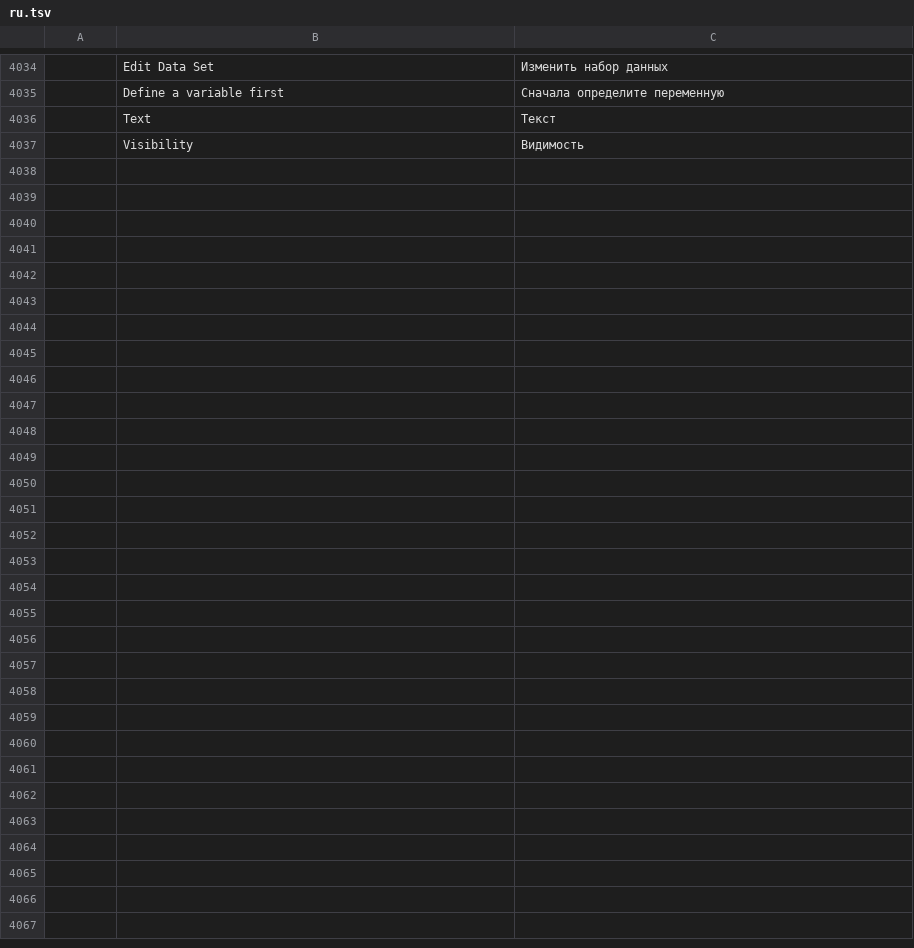
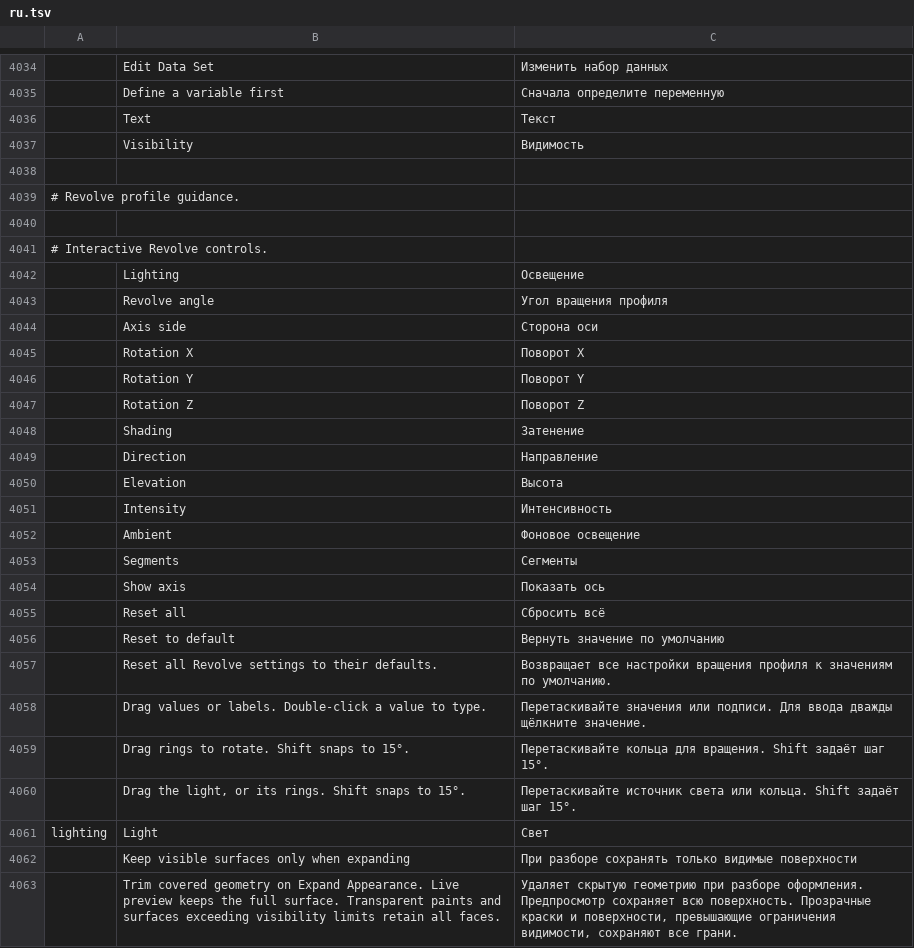
Before and after one commit to NoobsDeSroobs/vectorcraft, a TSV file: crates/ui-egui/src/i18n/ru.tsv, drawn as a sheet; only a part is shown, gaps mark what is left out; the diff names each change by its address in the sheet, - before the commit and + after, or states it on an @@ line.

Commit message:
M9: add live Revolve with artboard rotation and lighting controls

```diff
--- a/crates/ui-egui/src/i18n/ru.tsv
+++ b/crates/ui-egui/src/i18n/ru.tsv
+row 4038: (empty)
+row 4039: # Revolve profile guidance.
+row 4040: (empty)
+row 4041: # Interactive Revolve controls.
+row 4042:  | Lighting | Освещение
+row 4043:  | Revolve angle | Угол вращения профиля
+row 4044:  | Axis side | Сторона оси
+row 4045:  | Rotation X | Поворот X
+row 4046:  | Rotation Y | Поворот Y
+row 4047:  | Rotation Z | Поворот Z
+row 4048:  | Shading | Затенение
+row 4049:  | Direction | Направление
+row 4050:  | Elevation | Высота
+row 4051:  | Intensity | Интенсивность
+row 4052:  | Ambient | Фоновое освещение
+row 4053:  | Segments | Сегменты
+row 4054:  | Show axis | Показать ось
+row 4055:  | Reset all | Сбросить всё
+row 4056:  | Reset to default | Вернуть значение по умолчанию
+row 4057:  | Reset all Revolve settings to their defaults. | Возвращает все настройки вращения профиля к значениям по умолчанию.
+row 4058:  | Drag values or labels. Double-click a value to type. | Перетаскивайте значения или подписи. Для ввода дважды щёлкните значение.
+row 4059:  | Drag rings to rotate. Shift snaps to 15°. | Перетаскивайте кольца для вращения. Shift задаёт шаг 15°.
+row 4060:  | Drag the light, or its rings. Shift snaps to 15°. | Перетаскивайте источник света или кольца. Shift задаёт шаг 15°.
+row 4061: lighting | Light | Свет
+row 4062:  | Keep visible surfaces only when expanding | При разборе сохранять только видимые поверхности
+row 4063:  | Trim covered geometry on Expand Appearance. Live preview keeps the full surface. Transparent paints and surfaces exceeding visibility limits retain all faces. | Удаляет скрытую геометрию при разборе оформления. Предпросмотр сохраняет всю поверхность. Прозрачные краски и поверхности, превышающие ограничения видимости, сохраняют все грани.
```
Also changed, not shown: crates/ui-egui/src/i18n/cs.tsv, crates/ui-egui/src/i18n/fr.tsv, 39 other files.
